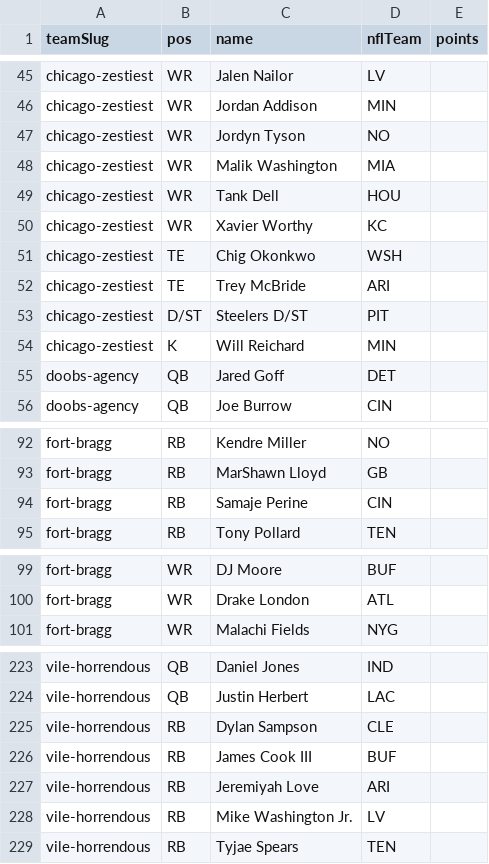
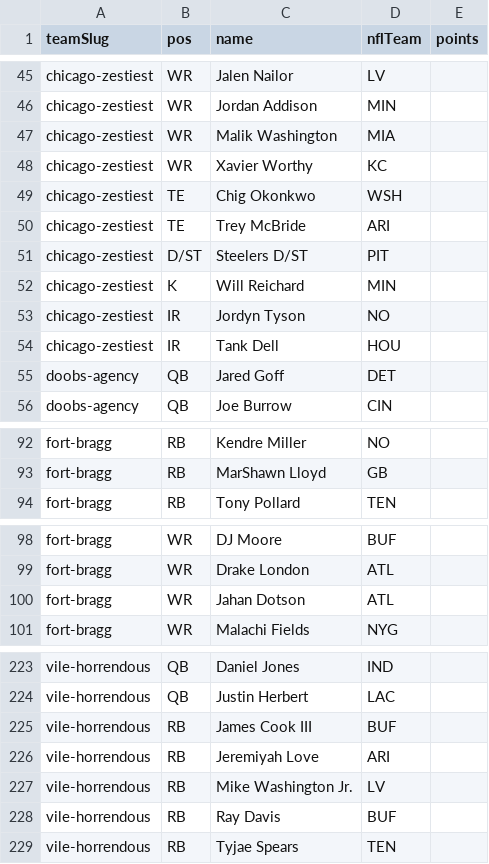
Before and after one commit to Scav-game/MakeFantasyGreatAgain, a CSV file: data/rosters.csv, drawn as a sheet; only a part is shown, gaps mark what is left out; removed rows and columns are numbered as before the commit, all else as after; the diff covers the shown part only; the diff names each change by its address in the sheet, - before the commit and + after, or states it on an @@ line.

Commit message:
Auto-sync rosters from ESPN 2026-09-01

```diff
--- a/data/rosters.csv
+++ b/data/rosters.csv
-row 47: chicago-zestiest | WR | Jordyn Tyson | NO
-row 49: chicago-zestiest | WR | Tank Dell | HOU
+row 53: chicago-zestiest | IR | Jordyn Tyson | NO
+row 54: chicago-zestiest | IR | Tank Dell | HOU
-row 94: fort-bragg | RB | Samaje Perine | CIN
+row 100: fort-bragg | WR | Jahan Dotson | ATL
-row 225: vile-horrendous | RB | Dylan Sampson | CLE
+row 228: vile-horrendous | RB | Ray Davis | BUF
```
Also changed, not shown: 2 edited cells elsewhere in this file, data/news.csv, 2 other files.
